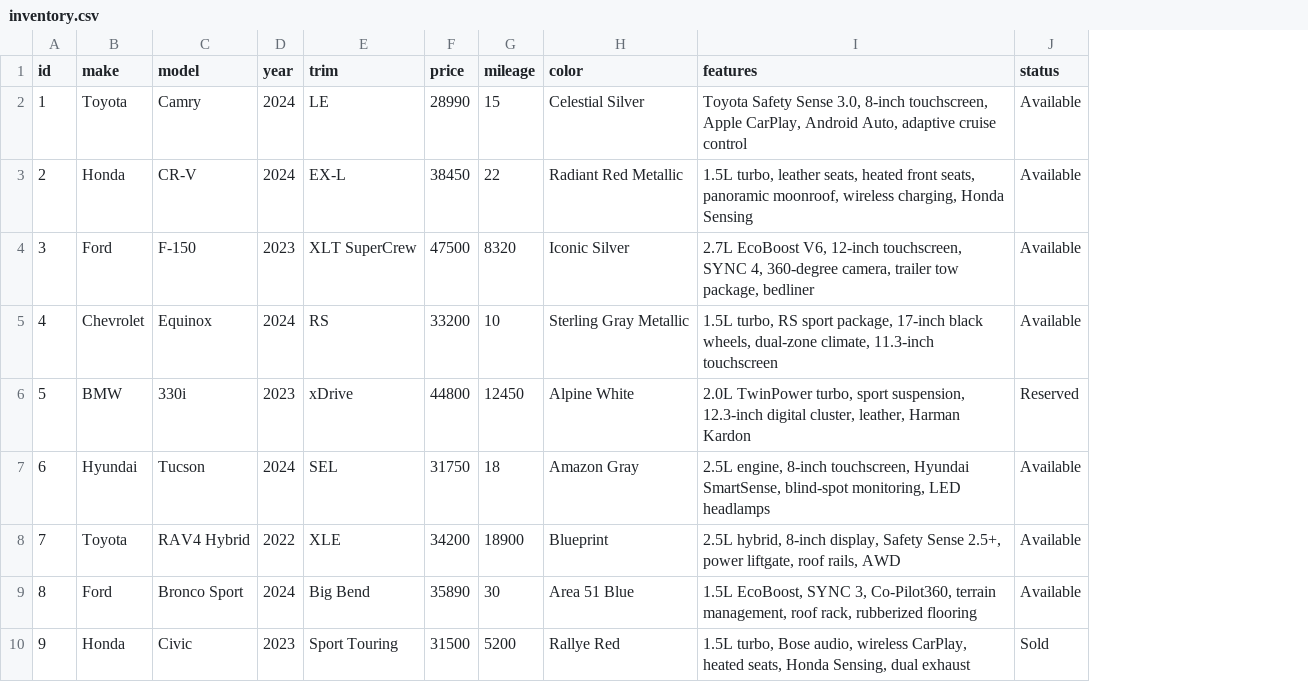
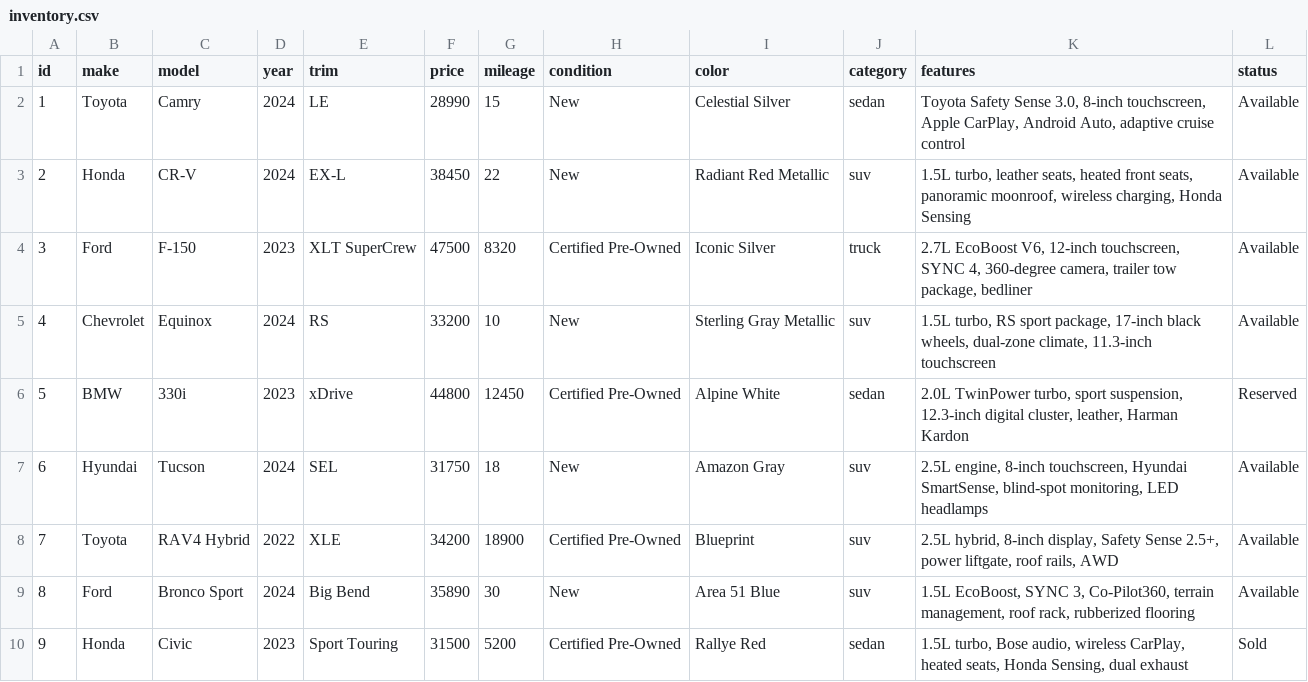
Before and after one commit to HesusG/chroma-rag-ce, a CSV file: phase-3-search-and-retrieval/data/inventory.csv, drawn as a sheet; only a part is shown; the diff names each change by its address in the sheet, - before the commit and + after, or states it on an @@ line.

Commit message:
Fix deprecated model names, data/code mismatches, and dependency versions
- Replace retired Together.ai model IDs (Llama-3.3-70B-Instruct-Turbo-Free,
  DeepSeek-R1-Distill-Llama-70B-free) with working equivalents across all phases
- Add missing columns to data files: condition/category in inventory.csv,
  vehicle in complaints.csv, category in faq.json (phases 2/3/5/6)
- Update requirements.txt with compatible version pins (chromadb>=1.0.0,
  langchain<1.0.0, chainlit>=2.0.0, jq for JSONLoader)
- Add comprehensive 47-test audit suite and data migration script

```diff
--- a/phase-3-search-and-retrieval/data/inventory.csv
+++ b/phase-3-search-and-retrieval/data/inventory.csv
+column H (condition), rows 2-10: New | New | Certified Pre-Owned | New | Certified Pre-Owned | New | Certified Pre-Owned | New | Certified Pre-Owned
+column J (category), rows 2-10: sedan | suv | truck | suv | sedan | suv | suv | suv | sedan
```
Also changed, not shown: phase-6-monitoring-and-evaluation/data/complaints.csv, 27 other files.
